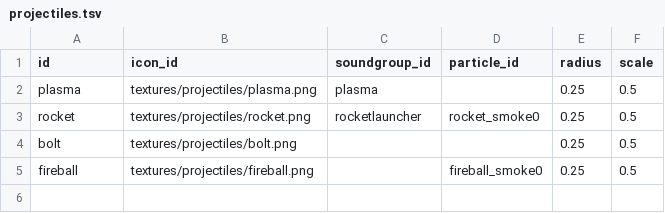
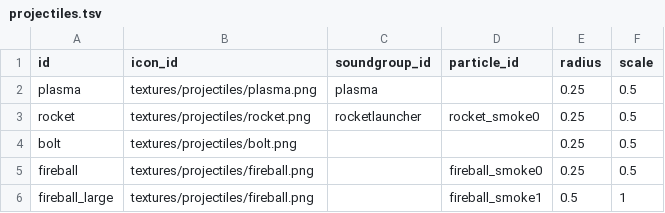
Before and after one commit to ololoken/emptyclip, a TSV file: assets/source/stats/projectiles.tsv, drawn as a sheet.

```diff
--- a/assets/source/stats/projectiles.tsv
+++ b/assets/source/stats/projectiles.tsv
@@ -5 +5,2 @@ bolt	textures/projectiles/bolt.png			0.25	0.5
 fireball	textures/projectiles/fireball.png		fireball_smoke0	0.25	0.5
+fireball_large	textures/projectiles/fireball.png		fireball_smoke1	0.5	1
```
Also changed, not shown: assets/source/stats/monsters.tsv, working/tables/particles.tsv.
